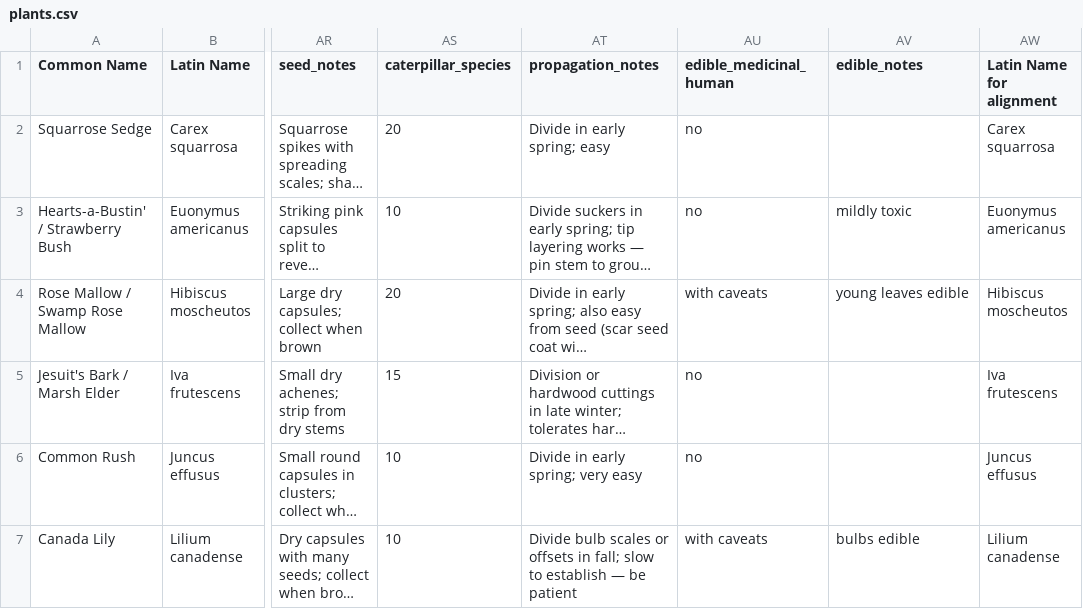
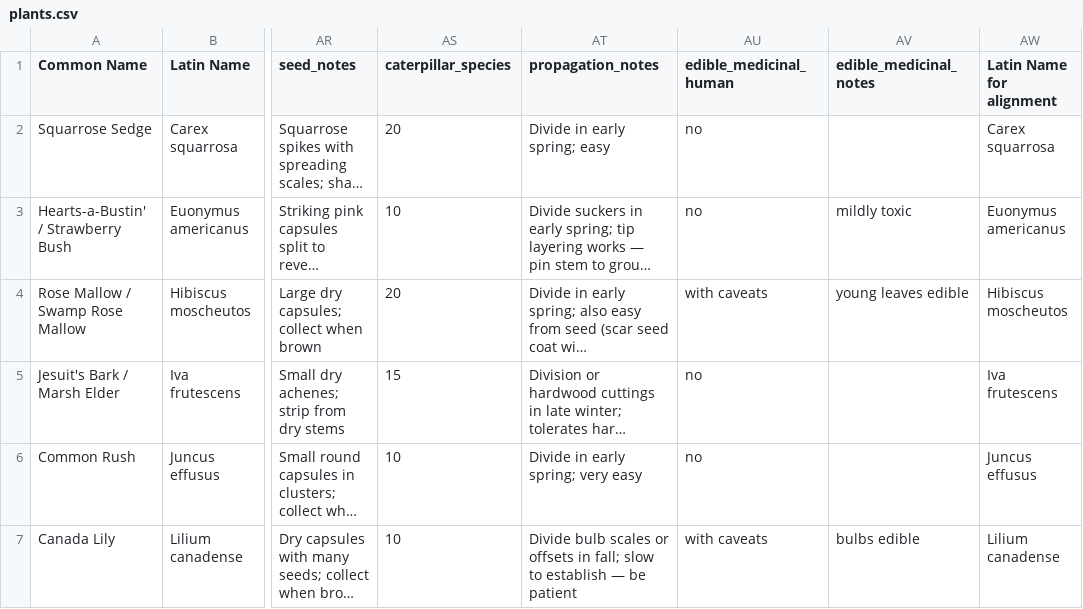
Before and after one commit to rsummmmers/plant-finder, a CSV file: plants.csv, drawn as a sheet; only a part is shown, gaps mark what is left out; long unchanged cells end in …; the diff names each change by its address in the sheet, - before the commit and + after, or states it on an @@ line.

Commit message:
Update plants.csv

```diff
--- a/plants.csv
+++ b/plants.csv
-AV1: edible_notes
+AV1: edible_medicinal_notes
```
